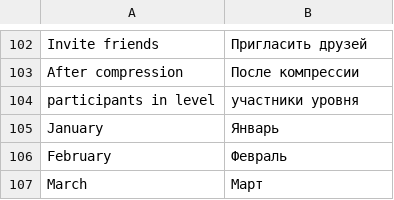
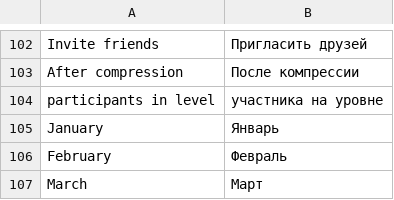
Before and after one commit to aliimran84/cryptaur-web-server, a CSV file: core/engine/translations/ru.csv, drawn as a sheet; only a part is shown, gaps mark what is left out.

```diff
--- a/core/engine/translations/ru.csv
+++ b/core/engine/translations/ru.csv
@@ -103,3 +103,3 @@ Invite friends,Пригласить друзей
 After compression,После компрессии
-participants in level,участники уровня
+participants in level,участника на уровне
 January,Январь
```
Also changed, not shown: 1 other file.
